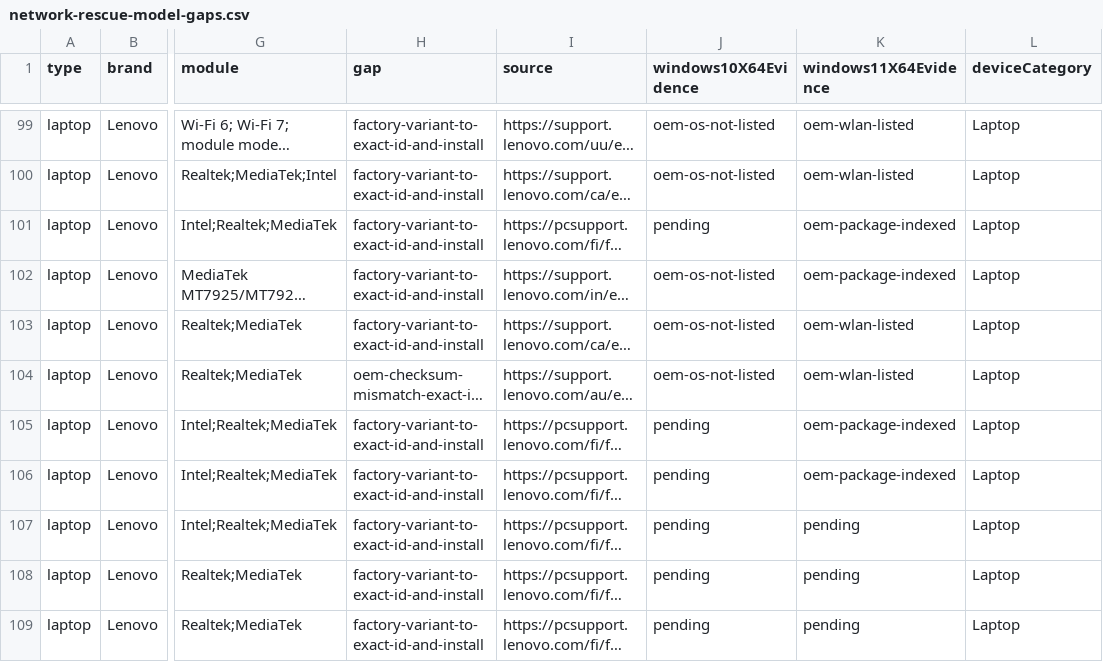
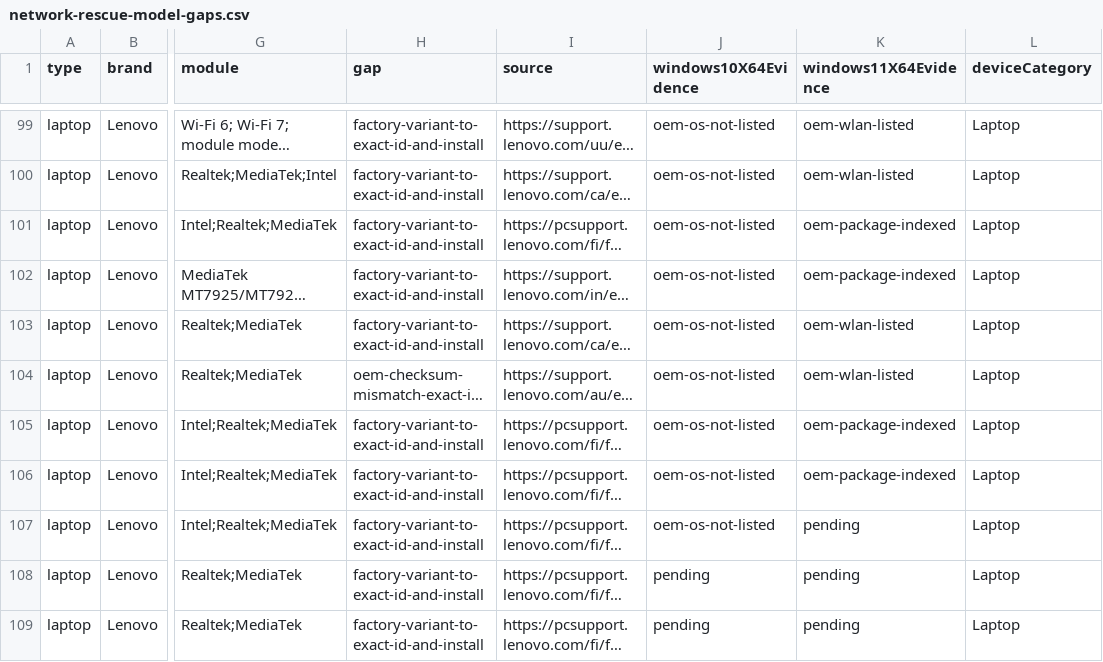
Before and after one commit to akikazu-pc/hardware-check, a CSV file: docs/network-rescue-model-gaps.csv, drawn as a sheet; only a part is shown, gaps mark what is left out; long unchanged cells end in …; the diff names each change by its address in the sheet, - before the commit and + after, or states it on an @@ line.

Commit message:
feat(rescue): lenovo os list
Add a Node transport bridge for the vendor sites that reject the schannel and OpenSSL clients, and read Lenovo's per-model driver-page OS list. Four more Windows 10 cells close as not listed.

```diff
--- a/docs/network-rescue-model-gaps.csv
+++ b/docs/network-rescue-model-gaps.csv
-J101 (windows10X64Evidence): pending
+J101 (windows10X64Evidence): oem-os-not-listed
-J105:J107 (windows10X64Evidence): pending
+J105:J107 (windows10X64Evidence): oem-os-not-listed
```
Also changed, not shown: 3 other files.
